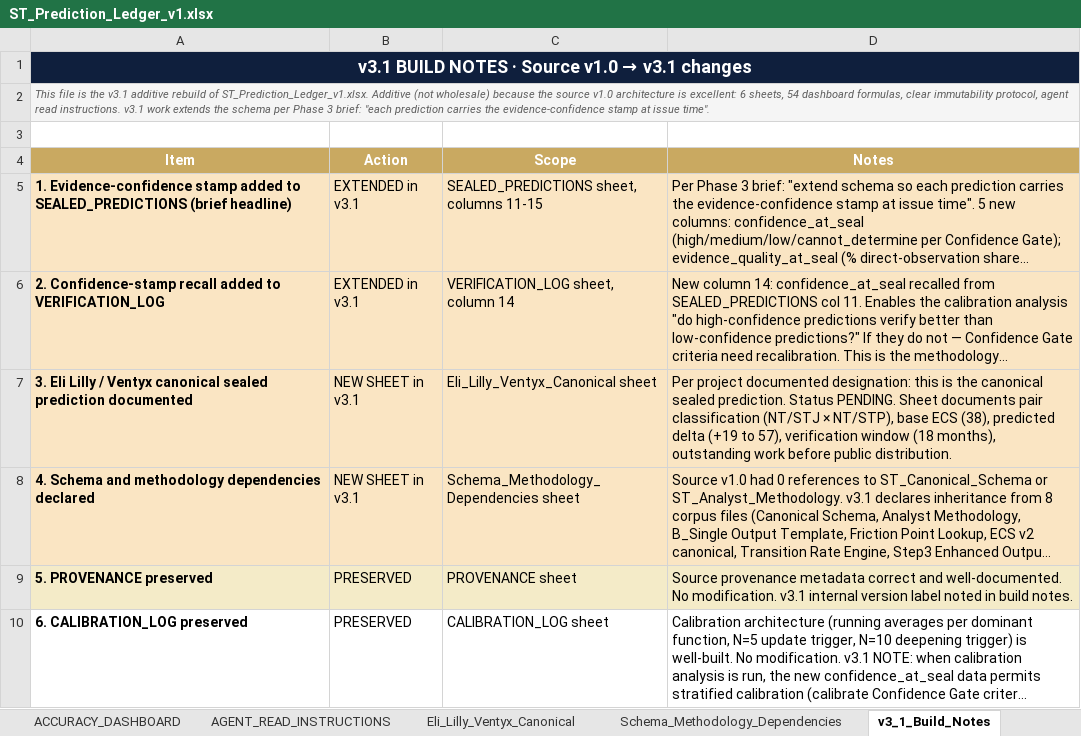
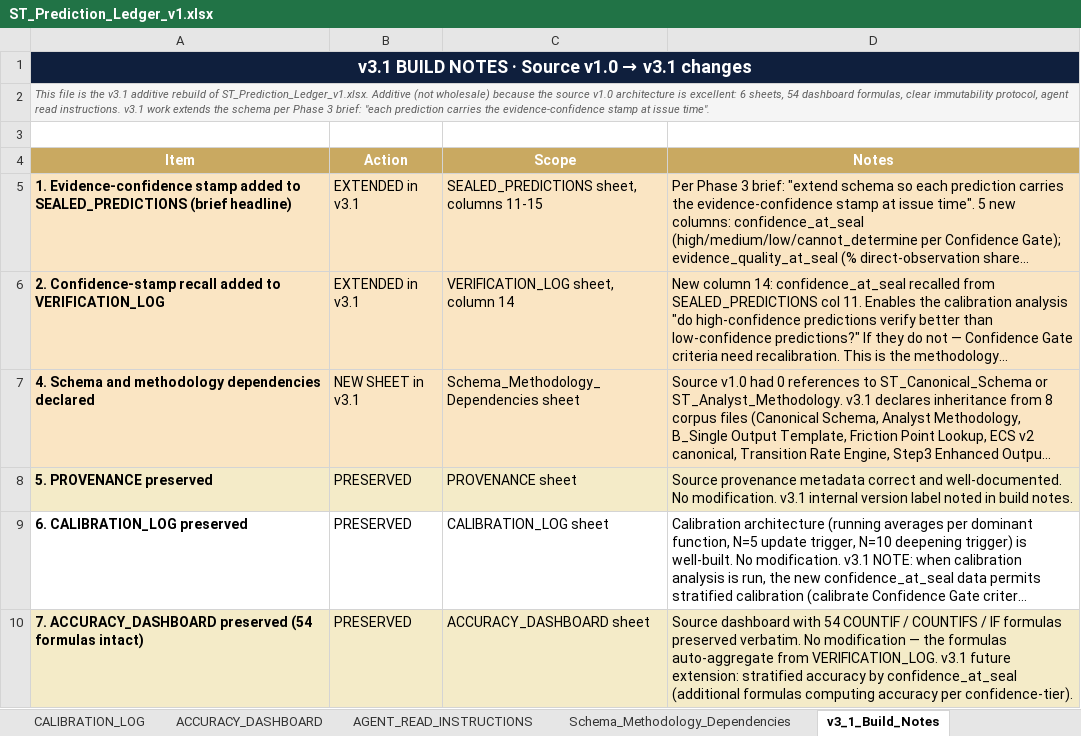
Before and after one commit to Inposibl/mergevue, an Excel workbook: NewLogic 03.05.2026/ST_Prediction_Ledger_v1.xlsx, sheet v3_1_Build_Notes, drawn as a sheet; only a part is shown; the shorter side is filled out with more unchanged rows; long unchanged cells end in …; values as stored, in another font and other column widths than the file's, no borders; the diff names each change by its address in the sheet, - before the commit and + after, or states it on an @@ line.

Commit message:
Remove Ventyx retrospective anchor case

```diff
--- a/NewLogic 03.05.2026/ST_Prediction_Ledger_v1.xlsx (sheet v3_1_Build_Notes)
+++ b/NewLogic 03.05.2026/ST_Prediction_Ledger_v1.xlsx (sheet v3_1_Build_Notes)
-sheet tab: Eli_Lilly_Ventyx_Canonical
-B1:D1 fill: #0F1F3D
+B1:D1 fill: none
-B2:D2 fill: #F5F5F5
+B2:D2 fill: none
-row 7: 3. Eli Lilly / Ventyx canonical sealed prediction documented | NEW SHEET in v3.1 | Eli_Lilly_Ventyx_Canonical sheet | Per project documented designation: this is the canonical sealed prediction. Status PENDING. Sheet documents pair classification (NT/STJ × NT/STP), base ECS (38), predicted delta (+19 to 57), verification window (18 months), outstanding work before public distribution.
```
Also changed, not shown: sheet ACCURACY_DASHBOARD, sheet CALIBRATION_LOG, sheet VERIFICATION_LOG, sheet SEALED_PREDICTIONS, sheet Schema_Methodology_Dependencies, sheet PROVENANCE, 1 more sheet, NewLogic 03.05.2026/ST_Analyst_Methodology.xlsx, NewLogic 03.05.2026/ST_B_Single_Output_Template_v1.xlsx, 10 other files.
